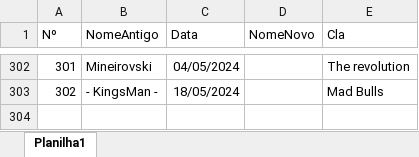
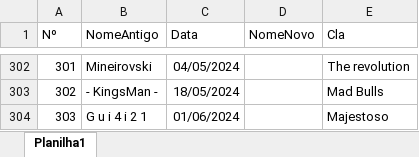
Before and after one commit to LFBG96/API_xerifes, an Excel workbook: xerifes.xlsx, sheet Planilha1, drawn as a sheet; only a part is shown, gaps mark what is left out; values as stored, in another font and other column widths than the file's, no borders; the diff names each change by its address in the sheet, - before the commit and + after, or states it on an @@ line.

Commit message:
att

```diff
--- a/xerifes.xlsx (sheet Planilha1)
+++ b/xerifes.xlsx (sheet Planilha1)
+row 304: 303 | G u i 4 i 2 1 | 01/06/2024 |  | Majestoso
```
